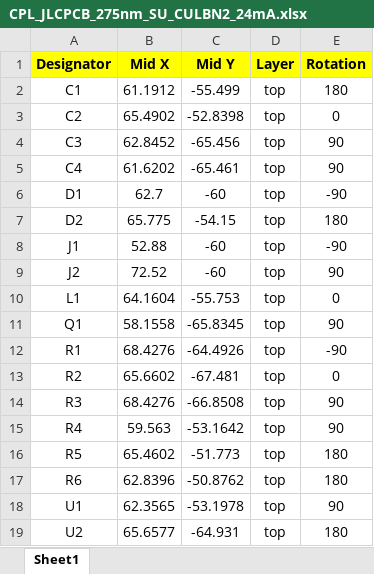
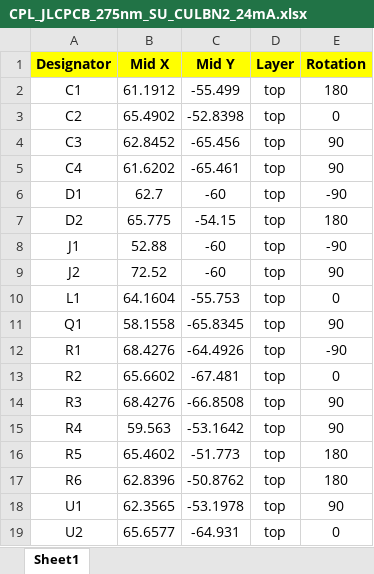
Before and after one commit to iorodeo/i_control_led, an Excel workbook: fixed/10V_regulator/275nm_SU_CULBN2_24mA/production/ver_0p1_rev_2/CPL_JLCPCB_275nm_SU_CULBN2_24mA.xlsx, sheet Sheet1, drawn as a sheet; values as stored, in another font and other column widths than the file's, no borders; the diff names each change by its address in the sheet, - before the commit and + after, or states it on an @@ line.

Commit message:
Minor modifications to 10V, fixed, 257nm designs.
Swap 10 Ohm 1% resistor to an equivalent part with better availability.

```diff
--- a/fixed/10V_regulator/275nm_SU_CULBN2_24mA/production/ver_0p1_rev_2/CPL_JLCPCB_275nm_SU_CULBN2_24mA.xlsx (sheet Sheet1)
+++ b/fixed/10V_regulator/275nm_SU_CULBN2_24mA/production/ver_0p1_rev_2/CPL_JLCPCB_275nm_SU_CULBN2_24mA.xlsx (sheet Sheet1)
-E19 (Rotation): 180
+E19 (Rotation): 0
```
Also changed, not shown: fixed/10V_regulator/275nm_SU_CULBN2_16mA/production/ver_0p1_rev_2/BOM_JLCPCB_275nm_SU_CULBN2_16mA.xlsx, fixed/10V_regulator/275nm_SU_CULBN2_16mA/production/ver_0p1_rev_2/CPL_JLCPCB_275nm_SU_CULBN2_16mA.xlsx, 2 other files.
